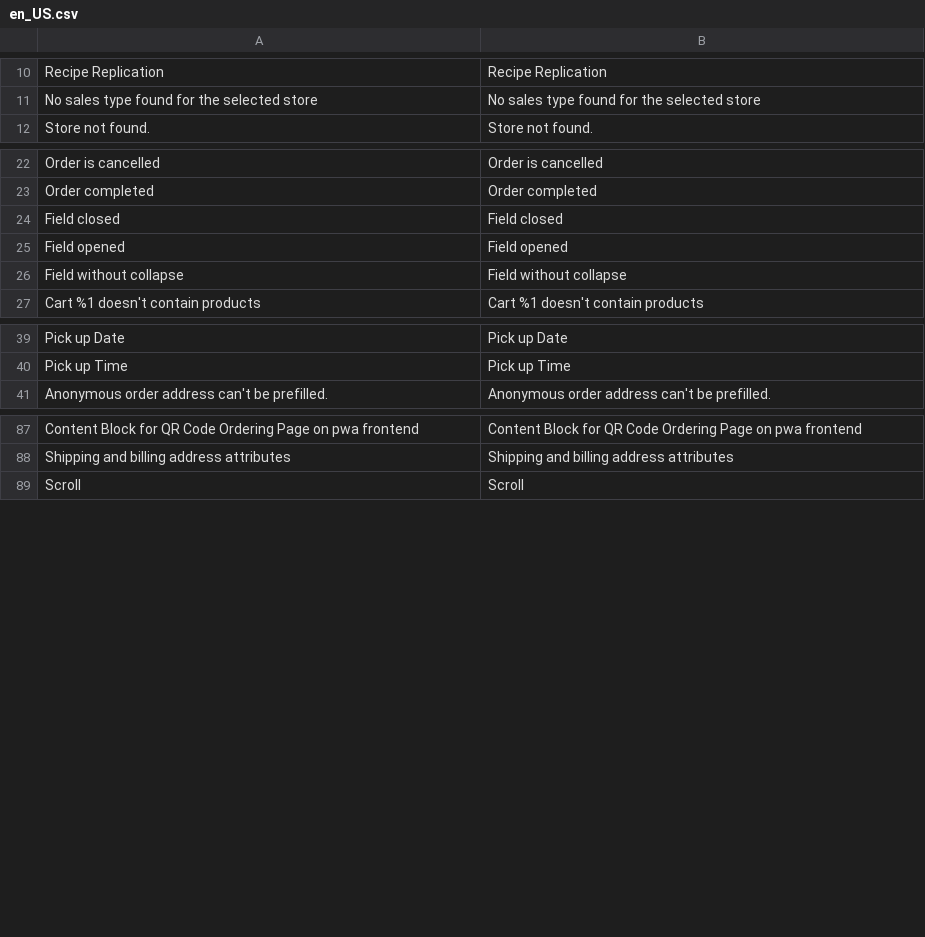
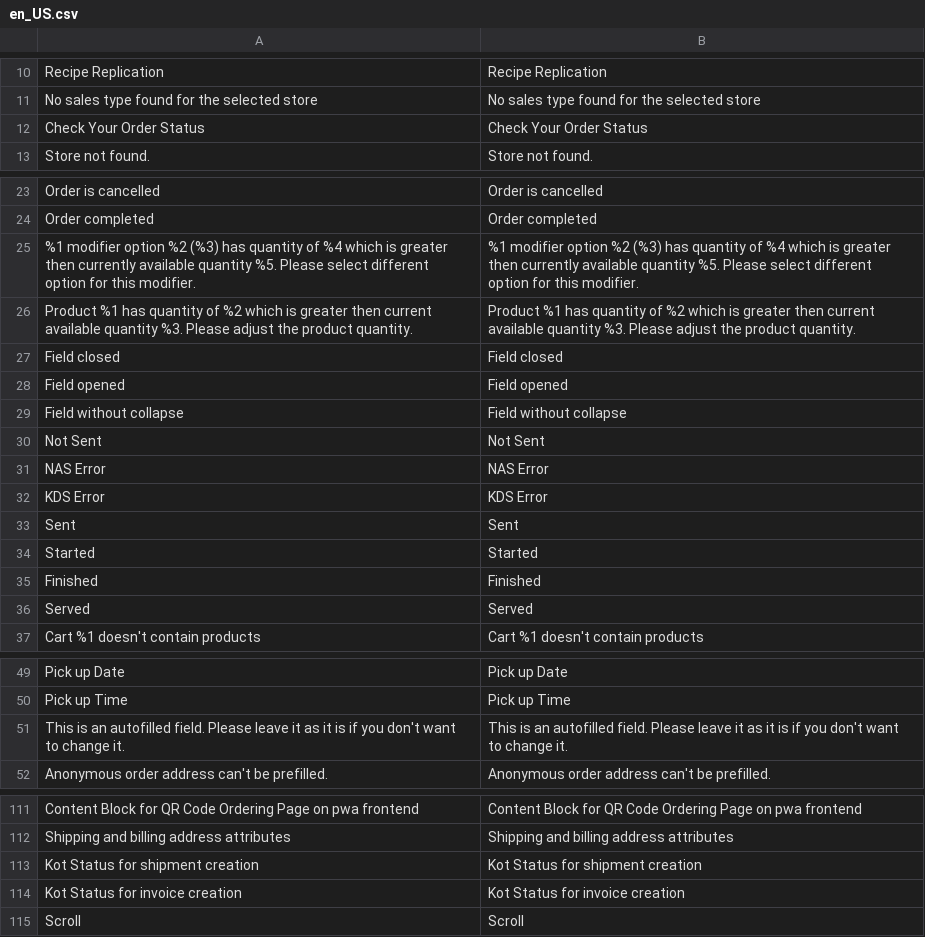
Before and after one commit to lsretailomni/hospitality, a CSV file: i18n/en_US.csv, drawn as a sheet; only a part is shown, gaps mark what is left out; the diff covers the shown part only; the diff names each change by its address in the sheet, - before the commit and + after, or states it on an @@ line.

```diff
--- a/i18n/en_US.csv
+++ b/i18n/en_US.csv
+row 12: Check Your Order Status | Check Your Order Status
+row 25: %1 modifier option %2 (%3) has quantity of %4 which is greater then currently available quantity %5. Please select different option for this modifier. | %1 modifier option %2 (%3) has quantity of %4 which is greater then currently available quantity %5. Please select different option for this modifier.
+row 26: Product %1 has quantity of %2 which is greater then current available quantity %3. Please adjust the product quantity. | Product %1 has quantity of %2 which is greater then current available quantity %3. Please adjust the product quantity.
+row 30: Not Sent | Not Sent
+row 31: NAS Error | NAS Error
+row 32: KDS Error | KDS Error
+row 33: Sent | Sent
+row 34: Started | Started
+row 35: Finished | Finished
+row 36: Served | Served
+row 51: This is an autofilled field. Please leave it as it is if you don't want to change it. | This is an autofilled field. Please leave it as it is if you don't want to change it.
+row 113: Kot Status for shipment creation | Kot Status for shipment creation
+row 114: Kot Status for invoice creation | Kot Status for invoice creation
```
Also changed, not shown: 15 added rows and 1 removed row elsewhere in this file.
